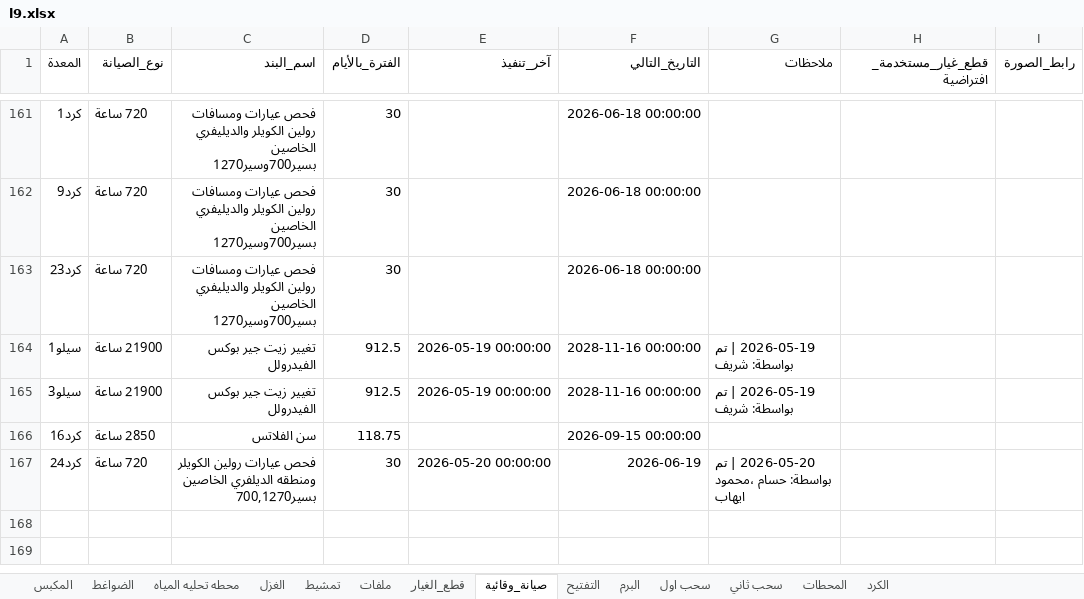
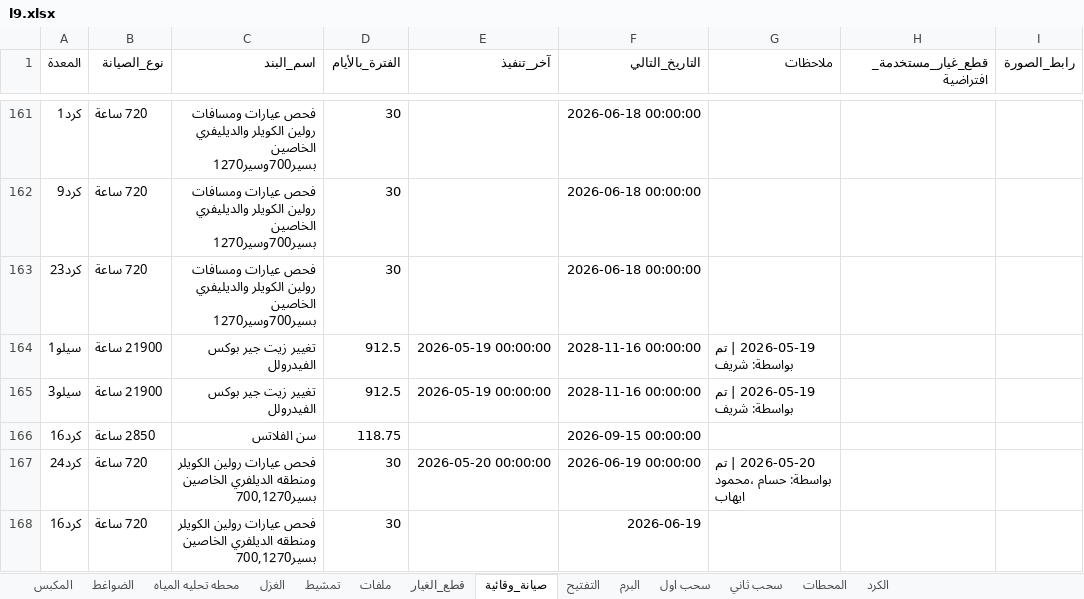
Before and after one commit to mahmedabdallh123/stations, an Excel workbook: l9.xlsx, sheet صيانة_وقائية, drawn as a sheet; only a part is shown, gaps mark what is left out; values as stored, in another font and other column widths than the file's, no borders; the diff names each change by its address in the sheet, - before the commit and + after, or states it on an @@ line.

Commit message:
تحديث البيانات - 2026-05-20 19:18:20

```diff
--- a/l9.xlsx (sheet صيانة_وقائية)
+++ b/l9.xlsx (sheet صيانة_وقائية)
-F167 (التاريخ_التالي): 2026-06-19
+F167 (التاريخ_التالي): 2026-06-19 00:00:00
+row 168: كرد16 | 720 ساعة | فحص عيارات رولين الكويلر ومنطقه الديلفري الخاصين بسير700,1270 | 30 |  | 2026-06-19
```
